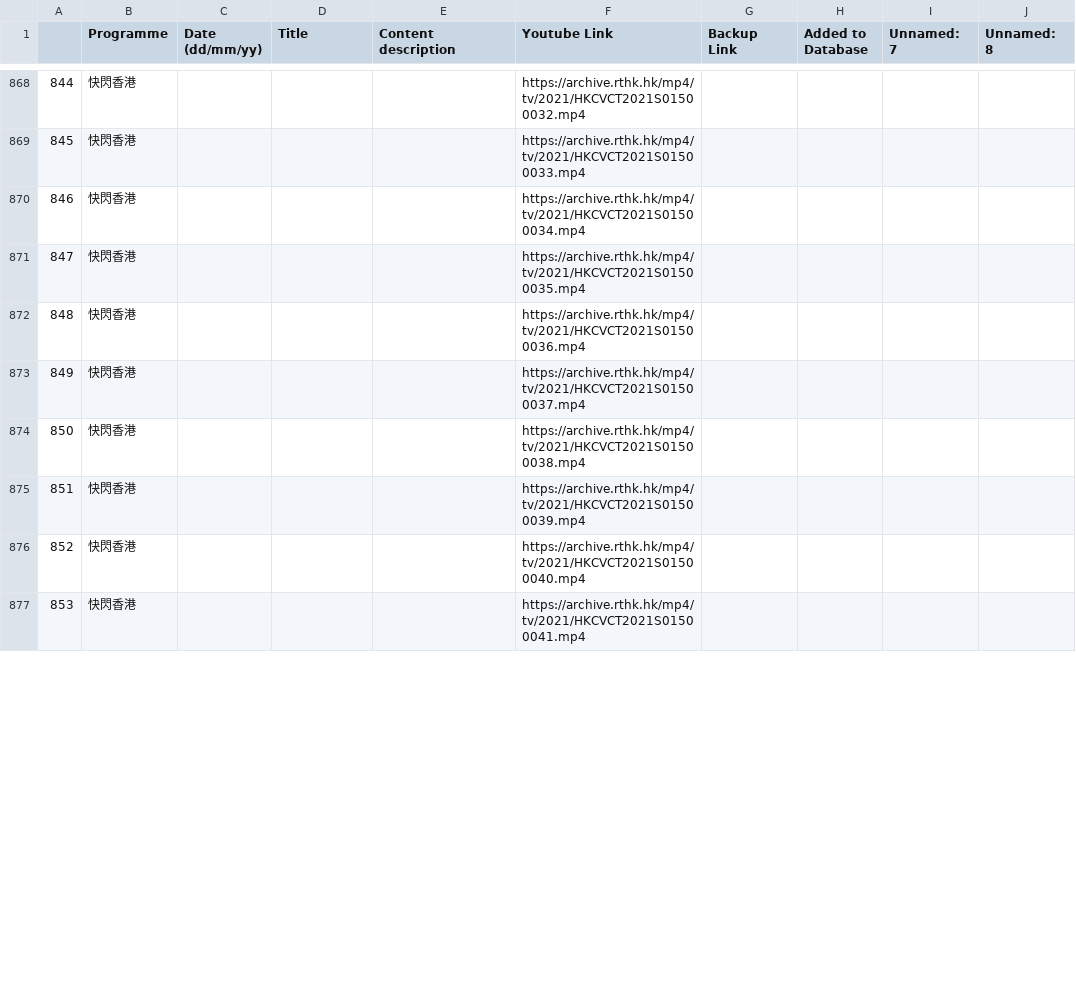
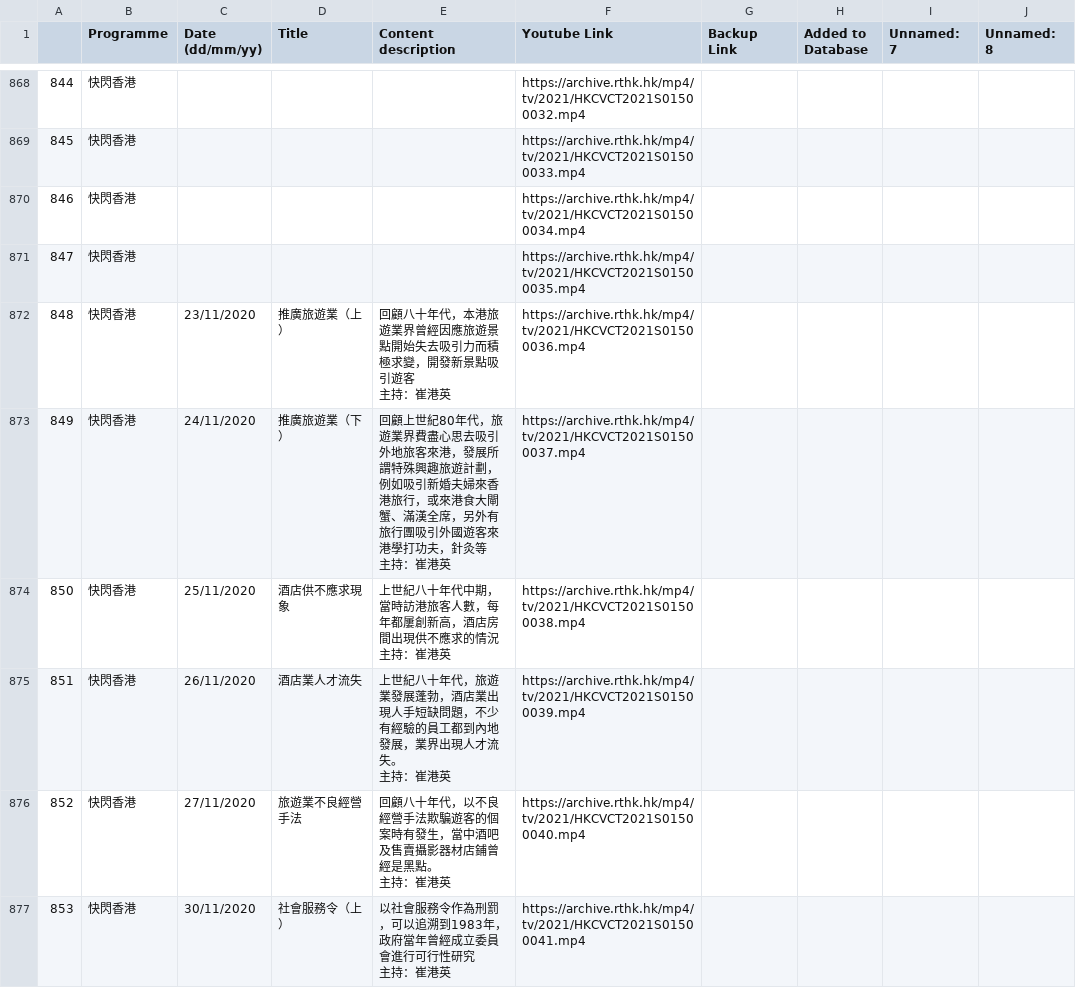
Before and after one commit to contributor120/rthk_checker, a CSV file: google.csv, drawn as a sheet; only a part is shown, gaps mark what is left out; ↵ is a line break in a cell; the diff covers the shown part only; the diff names each change by its address in the sheet, - before the commit and + after, or states it on an @@ line.

```diff
--- a/google.csv
+++ b/google.csv
-C872 (Date (dd/mm/yy)): (empty)
+C872 (Date (dd/mm/yy)): 23/11/2020
-D872 (Title): (empty)
+D872 (Title): 推廣旅遊業（上）
-E872 (Content description): (empty)
+E872 (Content description): 回顧八十年代，本港旅遊業界曾經因應旅遊景點開始失去吸引力而積極求變，開發新景點吸引遊客 ↵ 主持：崔港英
-C873 (Date (dd/mm/yy)): (empty)
+C873 (Date (dd/mm/yy)): 24/11/2020
-D873 (Title): (empty)
+D873 (Title): 推廣旅遊業（下）
-E873 (Content description): (empty)
+E873 (Content description): 回顧上世紀80年代，旅遊業界費盡心思去吸引外地旅客來港，發展所謂特殊興趣旅遊計劃，例如吸引新婚夫婦來香港旅行，或來港食大閘蟹、滿漢全席，另外有旅行團吸引外國遊客來港學打功夫，針灸等 ↵ 主持：崔港英
-C874 (Date (dd/mm/yy)): (empty)
+C874 (Date (dd/mm/yy)): 25/11/2020
-D874 (Title): (empty)
+D874 (Title): 酒店供不應求現象
-E874 (Content description): (empty)
+E874 (Content description): 上世紀八十年代中期，當時訪港旅客人數，每年都屢創新高，酒店房間出現供不應求的情況 ↵ 主持：崔港英
-C875 (Date (dd/mm/yy)): (empty)
+C875 (Date (dd/mm/yy)): 26/11/2020
-D875 (Title): (empty)
+D875 (Title): 酒店業人才流失
-E875 (Content description): (empty)
+E875 (Content description): 上世紀八十年代，旅遊業發展蓬勃，酒店業出現人手短缺問題，不少有經驗的員工都到內地發展，業界出現人才流失。 ↵ 主持：崔港英
-C876 (Date (dd/mm/yy)): (empty)
+C876 (Date (dd/mm/yy)): 27/11/2020
-D876 (Title): (empty)
+D876 (Title): 旅遊業不良經營手法
-E876 (Content description): (empty)
+E876 (Content description): 回顧八十年代，以不良經營手法欺騙遊客的個案時有發生，當中酒吧及售賣攝影器材店鋪曾經是黑點。 ↵ 主持：崔港英
-C877 (Date (dd/mm/yy)): (empty)
+C877 (Date (dd/mm/yy)): 30/11/2020
-D877 (Title): (empty)
+D877 (Title): 社會服務令（上）
-E877 (Content description): (empty)
+E877 (Content description): 以社會服務令作為刑罰，可以追溯到1983年，政府當年曾經成立委員會進行可行性研究 ↵ 主持：崔港英
```
Also changed, not shown: 18 edited cells elsewhere in this file, 1 other file.
